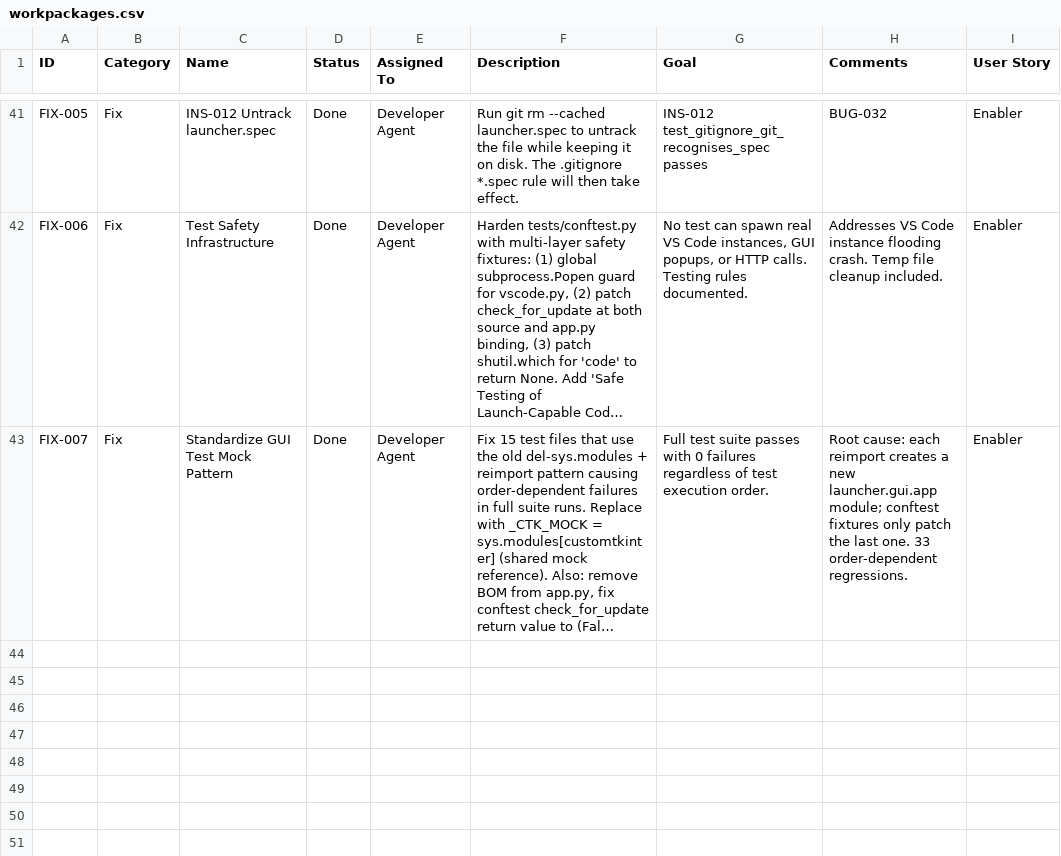
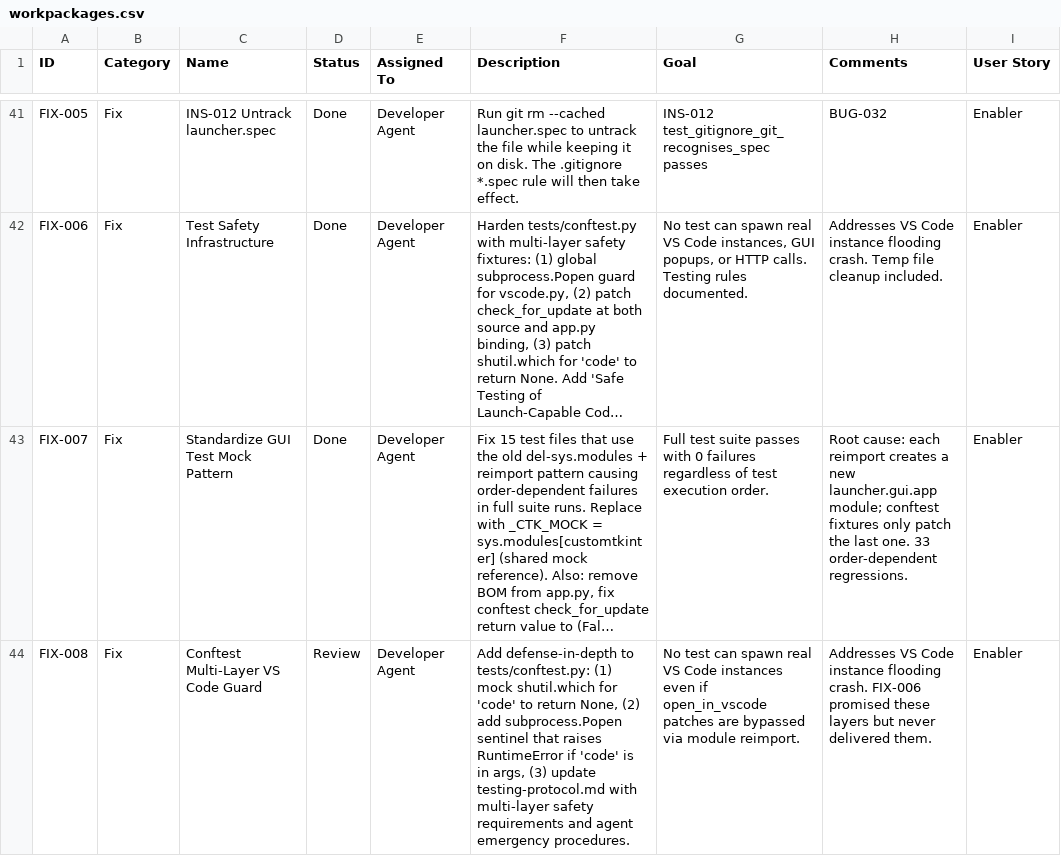
Before and after one commit to xX2Angelo8Xx/Turbulence-Solutions-Safe-Agent-Workspace, a CSV file: docs/workpackages/workpackages.csv, drawn as a sheet; only a part is shown, gaps mark what is left out; long unchanged cells end in …; the diff names each change by its address in the sheet, - before the commit and + after, or states it on an @@ line.

```diff
--- a/docs/workpackages/workpackages.csv
+++ b/docs/workpackages/workpackages.csv
+row 44: FIX-008 | Fix | Conftest Multi-Layer VS Code Guard | Review | Developer Agent | Add defense-in-depth to tests/conftest.py: (1) mock shutil.which for 'code' to return None, (2) add subprocess.Popen sentinel that raises RuntimeError if 'code' is in args, (3) update testing-protocol.md with multi-layer safety requirements and agent emergency procedures. | No test can spawn real VS Code instances even if open_in_vscode patches are bypassed via module reimport. | Addresses VS Code instance flooding crash. FIX-006 promised these layers but never delivered them. | Enabler
```
Also changed, not shown: docs/test-results/test-results.csv, 6 other files.
